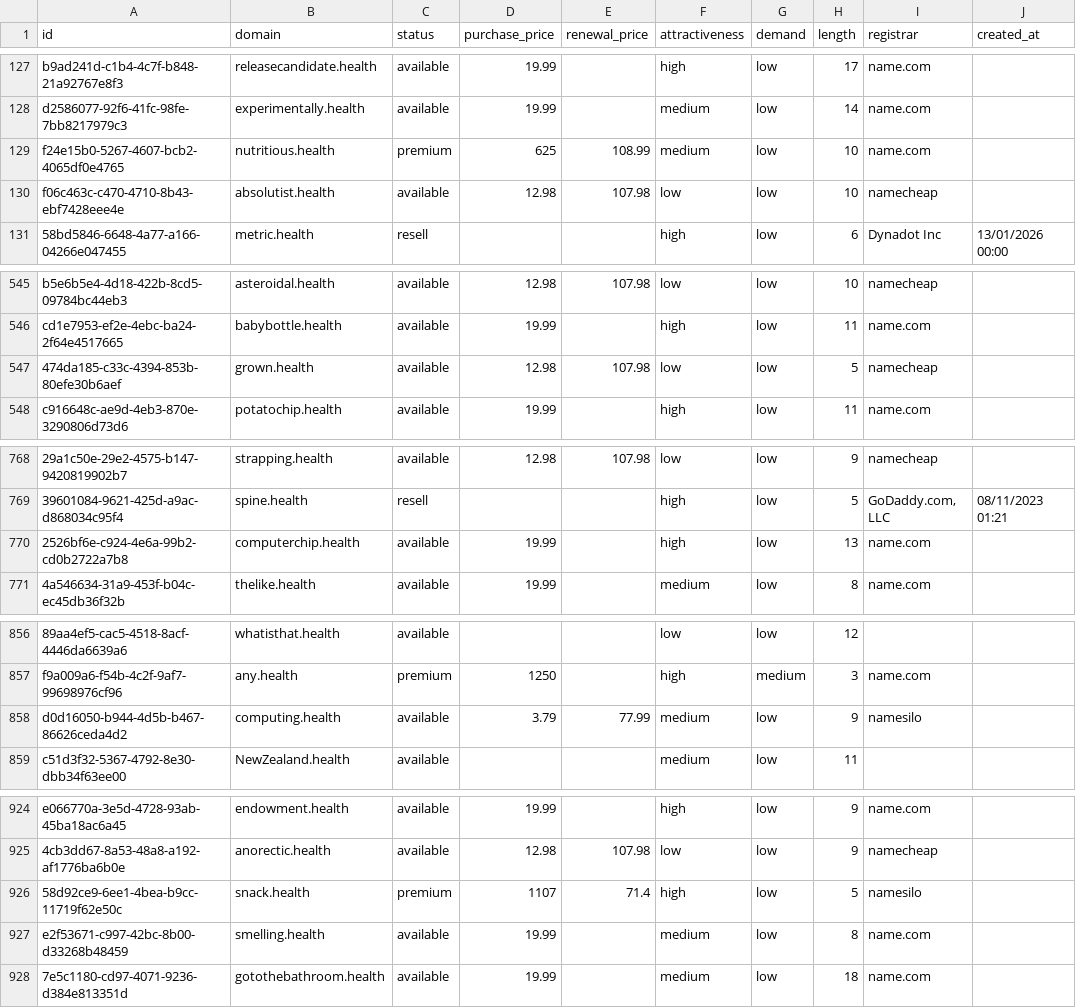
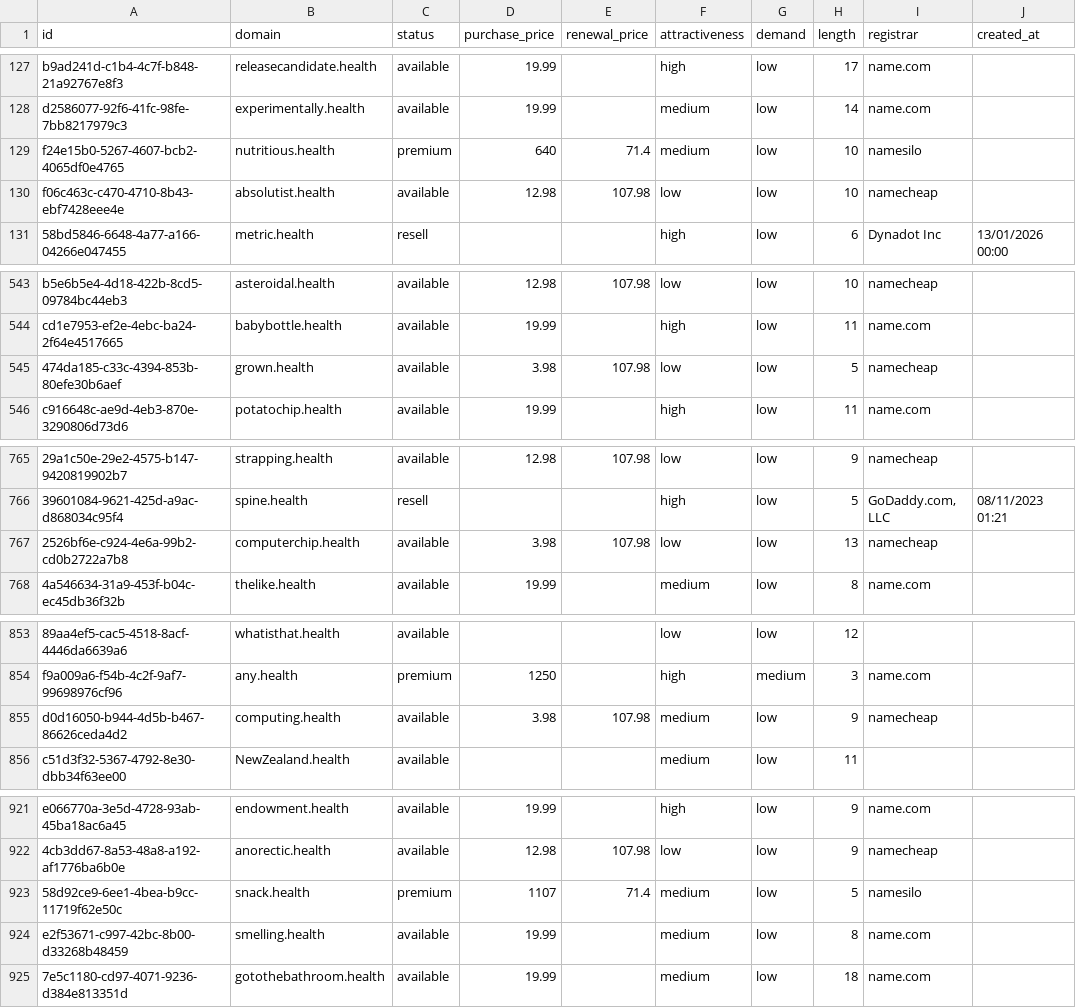
Before and after one commit to UniqueDomains/health-oneword-domains, a CSV file: health.csv, drawn as a sheet; only a part is shown, gaps mark what is left out; addresses are those after the commit; the diff covers the shown part only; the diff names each change by its address in the sheet, - before the commit and + after, or states it on an @@ line.

```diff
--- a/health.csv
+++ b/health.csv
-D129 (purchase_price): 625
+D129 (purchase_price): 640
-E129 (renewal_price): 108.99
+E129 (renewal_price): 71.4
-I129 (registrar): name.com
+I129 (registrar): namesilo
-D545 (purchase_price): 12.98
+D545 (purchase_price): 3.98
-D767 (purchase_price): 19.99
+D767 (purchase_price): 3.98
-E767 (renewal_price): (empty)
+E767 (renewal_price): 107.98
-F767 (attractiveness): high
+F767 (attractiveness): low
-I767 (registrar): name.com
+I767 (registrar): namecheap
-D855 (purchase_price): 3.79
+D855 (purchase_price): 3.98
-E855 (renewal_price): 77.99
+E855 (renewal_price): 107.98
-I855 (registrar): namesilo
+I855 (registrar): namecheap
-F923 (attractiveness): high
+F923 (attractiveness): medium
```
Also changed, not shown: 3 added rows, 3 removed rows and 4 edited cells elsewhere in this file, 4 other files.
